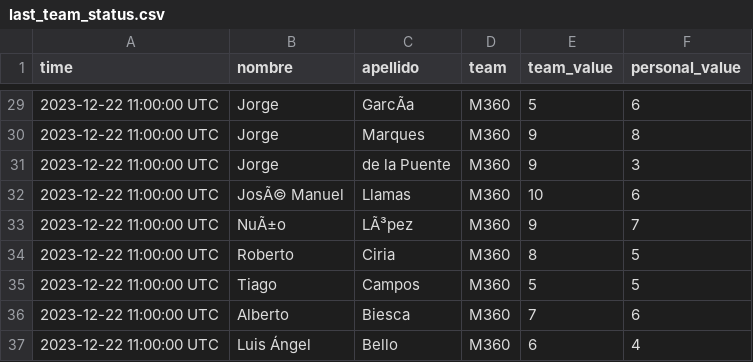
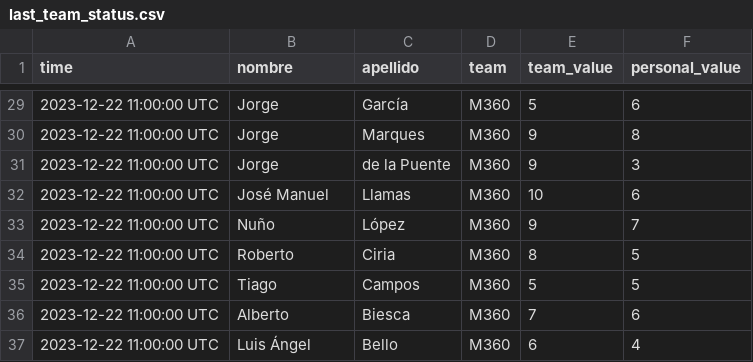
Before and after one commit to Nunyo/files, a CSV file: last_team_status.csv, drawn as a sheet; only a part is shown, gaps mark what is left out; the diff covers the shown part only; the diff names each change by its address in the sheet, - before the commit and + after, or states it on an @@ line.

```diff
--- a/last_team_status.csv
+++ b/last_team_status.csv
-C29 (apellido): GarcÃa
+C29 (apellido): García
-B32 (nombre): JosÃ© Manuel
+B32 (nombre): José Manuel
-B33 (nombre): NuÃ±o
+B33 (nombre): Nuño
-C33 (apellido): LÃ³pez
+C33 (apellido): López
```
Also changed, not shown: 16 edited cells elsewhere in this file, team_status.csv.
